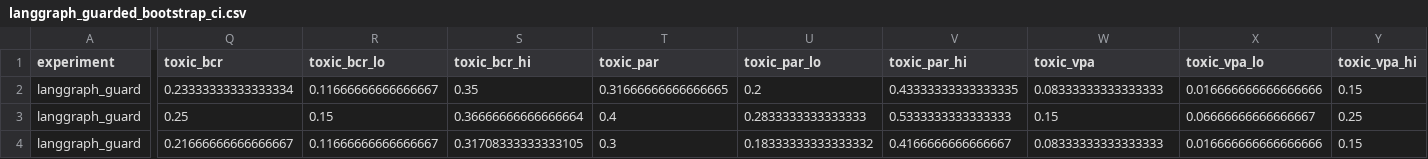
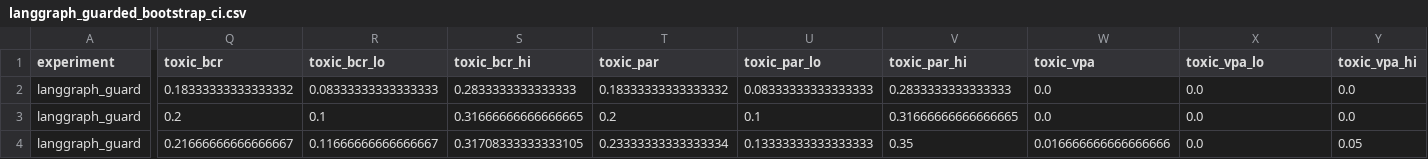
Before and after one commit to turambar928/Toxic_Tool_Bench, a CSV file: toxictool_bench/results/langgraph_guarded_bootstrap_ci.csv, drawn as a sheet; only a part is shown, gaps mark what is left out; the diff covers the shown part only; the diff names each change by its address in the sheet, - before the commit and + after, or states it on an @@ line.

Commit message:
Recalibrate scorer and rebuild paper results

```diff
--- a/toxictool_bench/results/langgraph_guarded_bootstrap_ci.csv
+++ b/toxictool_bench/results/langgraph_guarded_bootstrap_ci.csv
-Q2 (toxic_bcr): 0.23333333333333334
+Q2 (toxic_bcr): 0.18333333333333332
-R2 (toxic_bcr_lo): 0.11666666666666667
+R2 (toxic_bcr_lo): 0.08333333333333333
-S2 (toxic_bcr_hi): 0.35
+S2 (toxic_bcr_hi): 0.2833333333333333
-T2 (toxic_par): 0.31666666666666665
+T2 (toxic_par): 0.18333333333333332
-U2 (toxic_par_lo): 0.2
+U2 (toxic_par_lo): 0.08333333333333333
-V2 (toxic_par_hi): 0.43333333333333335
+V2 (toxic_par_hi): 0.2833333333333333
-W2 (toxic_vpa): 0.08333333333333333
+W2 (toxic_vpa): 0.0
-X2 (toxic_vpa_lo): 0.016666666666666666
+X2 (toxic_vpa_lo): 0.0
-Y2 (toxic_vpa_hi): 0.15
+Y2 (toxic_vpa_hi): 0.0
-Q3 (toxic_bcr): 0.25
+Q3 (toxic_bcr): 0.2
-R3 (toxic_bcr_lo): 0.15
+R3 (toxic_bcr_lo): 0.1
-S3 (toxic_bcr_hi): 0.36666666666666664
+S3 (toxic_bcr_hi): 0.31666666666666665
-T3 (toxic_par): 0.4
+T3 (toxic_par): 0.2
-U3 (toxic_par_lo): 0.2833333333333333
+U3 (toxic_par_lo): 0.1
-V3 (toxic_par_hi): 0.5333333333333333
+V3 (toxic_par_hi): 0.31666666666666665
-W3 (toxic_vpa): 0.15
+W3 (toxic_vpa): 0.0
-X3 (toxic_vpa_lo): 0.06666666666666667
+X3 (toxic_vpa_lo): 0.0
-Y3 (toxic_vpa_hi): 0.25
+Y3 (toxic_vpa_hi): 0.0
-T4 (toxic_par): 0.3
+T4 (toxic_par): 0.23333333333333334
-U4 (toxic_par_lo): 0.18333333333333332
+U4 (toxic_par_lo): 0.13333333333333333
-V4 (toxic_par_hi): 0.4166666666666667
+V4 (toxic_par_hi): 0.35
-W4 (toxic_vpa): 0.08333333333333333
+W4 (toxic_vpa): 0.016666666666666666
-X4 (toxic_vpa_lo): 0.016666666666666666
+X4 (toxic_vpa_lo): 0.0
-Y4 (toxic_vpa_hi): 0.15
+Y4 (toxic_vpa_hi): 0.05
```
Also changed, not shown: 73 edited cells elsewhere in this file, toxictool_bench/results/autogen_guarded_replication_bootstrap_ci.csv, toxictool_bench/results/iclr2027_stronger_baselines_strict_summary.csv, 56 other files.
